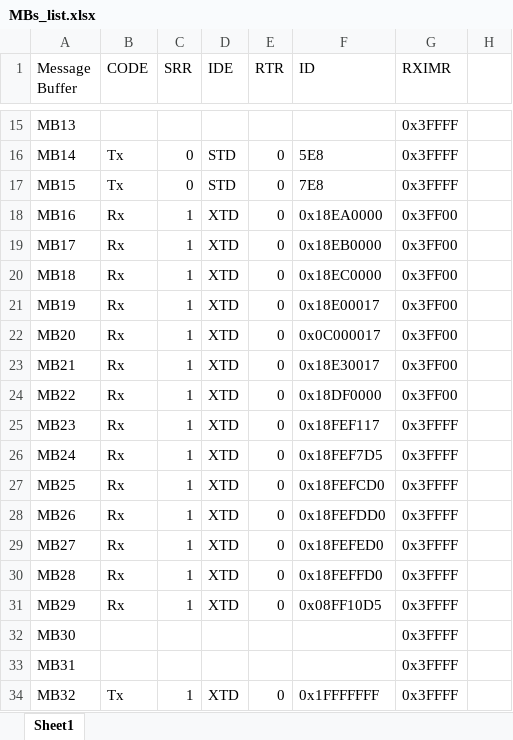
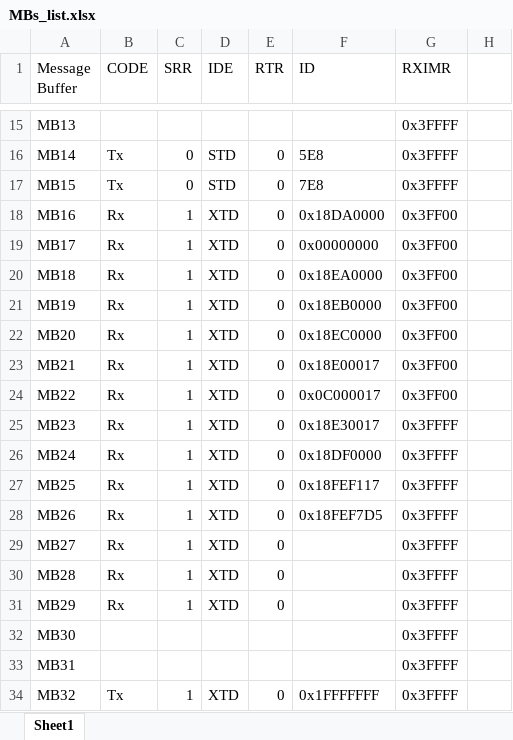
Before and after one commit to mikeymccraw80/Self_Dev_3cyl, an Excel workbook: document/Design/MBs_list.xlsx, sheet Sheet1, drawn as a sheet; only a part is shown, gaps mark what is left out; values as stored, in another font and other column widths than the file's, no borders; the diff names each change by its address in the sheet, - before the commit and + after, or states it on an @@ line.

```diff
--- a/document/Design/MBs_list.xlsx (sheet Sheet1)
+++ b/document/Design/MBs_list.xlsx (sheet Sheet1)
-F18 (ID): 0x18EA0000
+F18 (ID): 0x18DA0000
-F19 (ID): 0x18EB0000
+F19 (ID): 0x00000000
-F20 (ID): 0x18EC0000
+F20 (ID): 0x18EA0000
-F21 (ID): 0x18E00017
+F21 (ID): 0x18EB0000
-F22 (ID): 0x0C000017
+F22 (ID): 0x18EC0000
-F23 (ID): 0x18E30017
+F23 (ID): 0x18E00017
-F24 (ID): 0x18DF0000
+F24 (ID): 0x0C000017
-F25 (ID): 0x18FEF117
+F25 (ID): 0x18E30017
-F26 (ID): 0x18FEF7D5
+F26 (ID): 0x18DF0000
-F27 (ID): 0x18FEFCD0
+F27 (ID): 0x18FEF117
-F28 (ID): 0x18FEFDD0
+F28 (ID): 0x18FEF7D5
-F29 (ID): 0x18FEFED0
+F29 (ID): (empty)
-F30 (ID): 0x18FEFFD0
+F30 (ID): (empty)
-F31 (ID): 0x08FF10D5
+F31 (ID): (empty)
```
Also changed, not shown: 2 other files.
